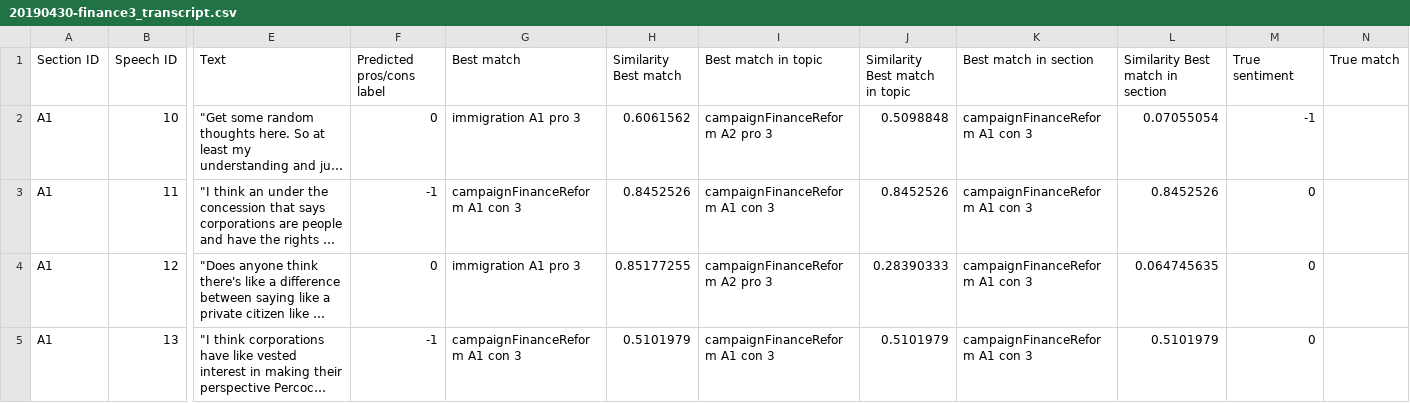
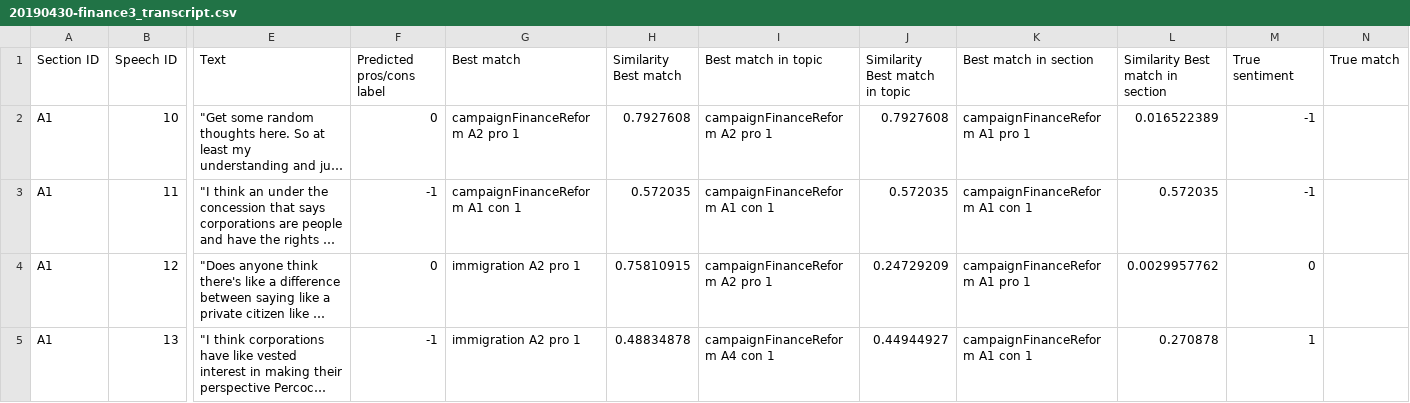
Before and after one commit to wengcindy/automatedagenda, a CSV file: 20190430-finance3_transcript.csv, drawn as a sheet; only a part is shown, gaps mark what is left out; long unchanged cells end in …; the diff covers the shown part only; the diff names each change by its address in the sheet, - before the commit and + after, or states it on an @@ line.

```diff
--- a/20190430-finance3_transcript.csv
+++ b/20190430-finance3_transcript.csv
-G2 (Best match): immigration A1 pro 3
+G2 (Best match): campaignFinanceReform A2 pro 1
-H2 (Similarity Best match): 0.6061562
+H2 (Similarity Best match): 0.7927608
-I2 (Best match in topic): campaignFinanceReform A2 pro 3
+I2 (Best match in topic): campaignFinanceReform A2 pro 1
-J2 (Similarity Best match in topic): 0.5098848
+J2 (Similarity Best match in topic): 0.7927608
-K2 (Best match in section): campaignFinanceReform A1 con 3
+K2 (Best match in section): campaignFinanceReform A1 pro 1
-L2 (Similarity Best match in section): 0.07055054
+L2 (Similarity Best match in section): 0.016522389
-G3 (Best match): campaignFinanceReform A1 con 3
+G3 (Best match): campaignFinanceReform A1 con 1
-H3 (Similarity Best match): 0.8452526
+H3 (Similarity Best match): 0.572035
-I3 (Best match in topic): campaignFinanceReform A1 con 3
+I3 (Best match in topic): campaignFinanceReform A1 con 1
-J3 (Similarity Best match in topic): 0.8452526
+J3 (Similarity Best match in topic): 0.572035
-K3 (Best match in section): campaignFinanceReform A1 con 3
+K3 (Best match in section): campaignFinanceReform A1 con 1
-L3 (Similarity Best match in section): 0.8452526
+L3 (Similarity Best match in section): 0.572035
-M3 (True sentiment): 0
+M3 (True sentiment): -1
-G4 (Best match): immigration A1 pro 3
+G4 (Best match): immigration A2 pro 1
-H4 (Similarity Best match): 0.85177255
+H4 (Similarity Best match): 0.75810915
-I4 (Best match in topic): campaignFinanceReform A2 pro 3
+I4 (Best match in topic): campaignFinanceReform A2 pro 1
-J4 (Similarity Best match in topic): 0.28390333
+J4 (Similarity Best match in topic): 0.24729209
-K4 (Best match in section): campaignFinanceReform A1 con 3
+K4 (Best match in section): campaignFinanceReform A1 pro 1
-L4 (Similarity Best match in section): 0.064745635
+L4 (Similarity Best match in section): 0.0029957762
-G5 (Best match): campaignFinanceReform A1 con 3
+G5 (Best match): immigration A2 pro 1
-H5 (Similarity Best match): 0.5101979
+H5 (Similarity Best match): 0.48834878
-I5 (Best match in topic): campaignFinanceReform A1 con 3
+I5 (Best match in topic): campaignFinanceReform A4 con 1
-J5 (Similarity Best match in topic): 0.5101979
+J5 (Similarity Best match in topic): 0.44944927
-K5 (Best match in section): campaignFinanceReform A1 con 3
+K5 (Best match in section): campaignFinanceReform A1 con 1
-L5 (Similarity Best match in section): 0.5101979
+L5 (Similarity Best match in section): 0.270878
-M5 (True sentiment): 0
+M5 (True sentiment): 1
```
Also changed, not shown: 144 edited cells elsewhere in this file, 20190430-finance1_transcript.csv, 20190430-finance2_transcript.csv.
